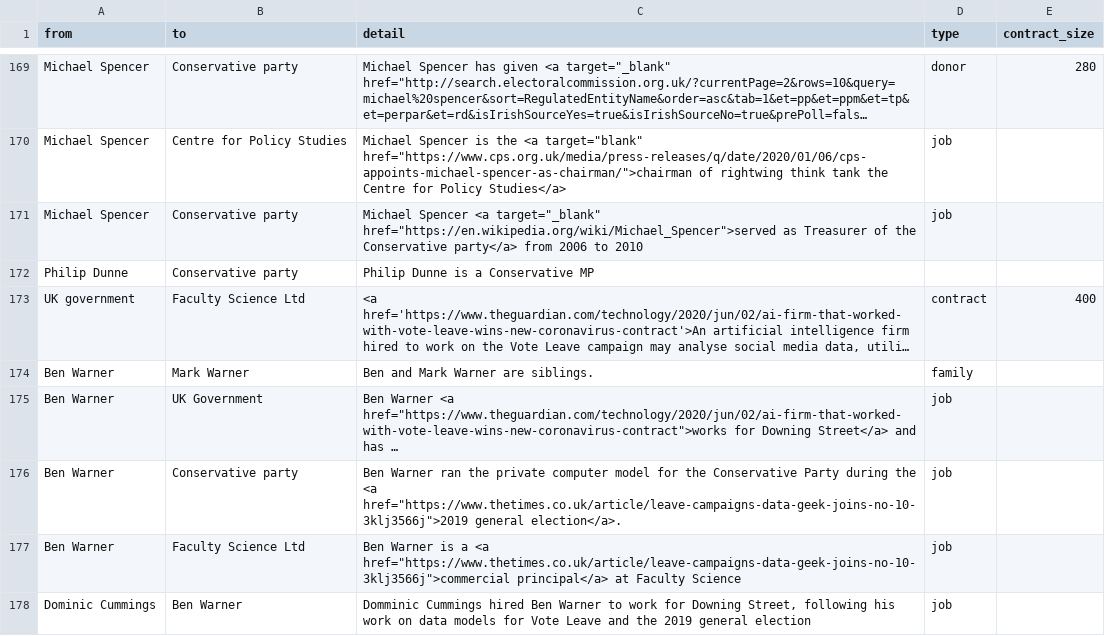
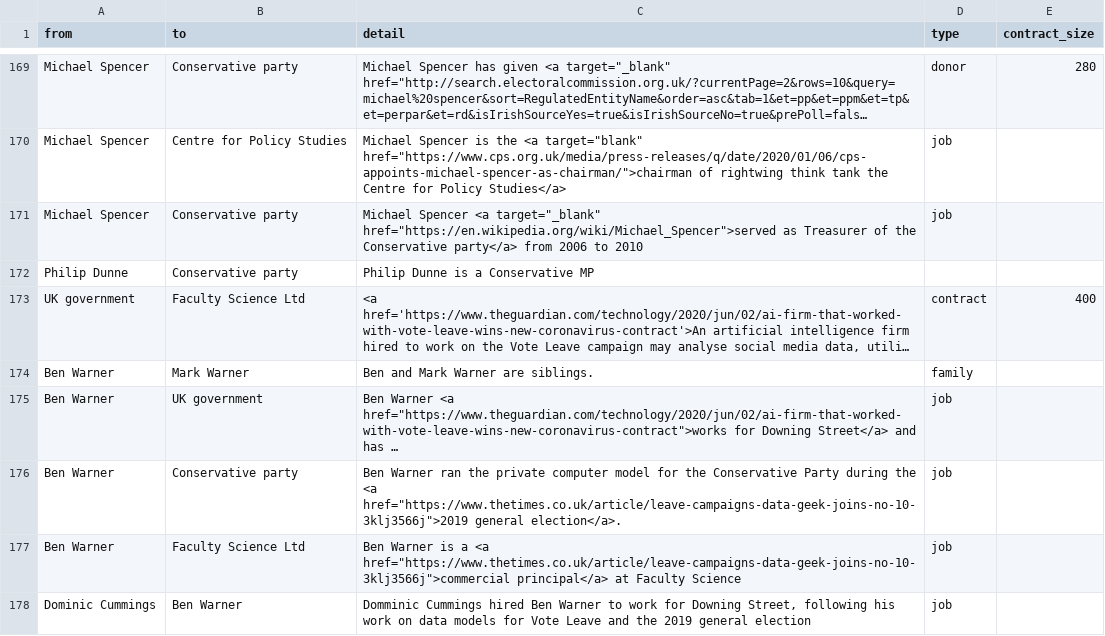
Before and after one commit to sophieehill/my-little-crony, a CSV file: connections.csv, drawn as a sheet; only a part is shown, gaps mark what is left out; long unchanged cells end in …; the diff names each change by its address in the sheet, - before the commit and + after, or states it on an @@ line.

Commit message:
fix typo

```diff
--- a/connections.csv
+++ b/connections.csv
-B175 (to): UK Government
+B175 (to): UK government
```
